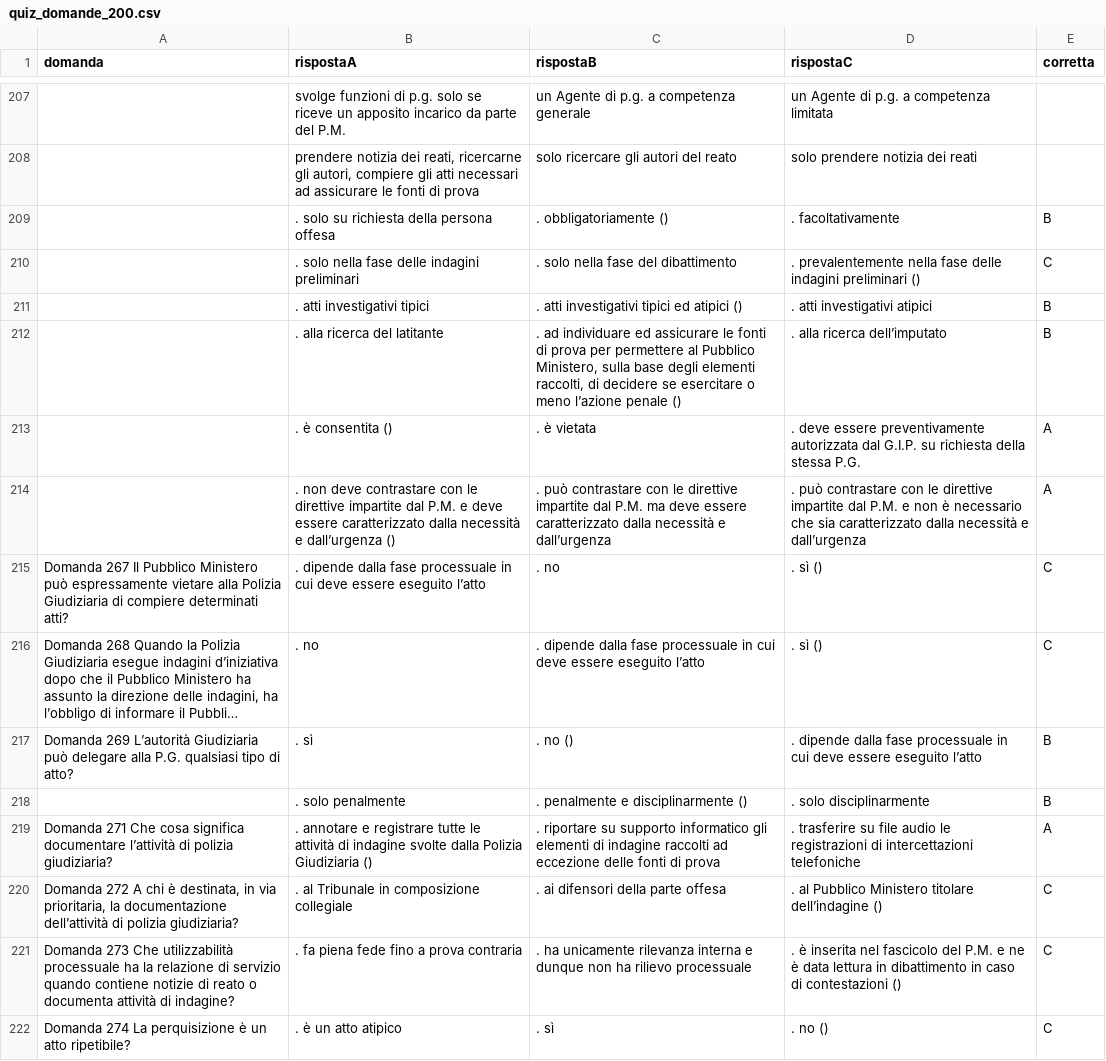
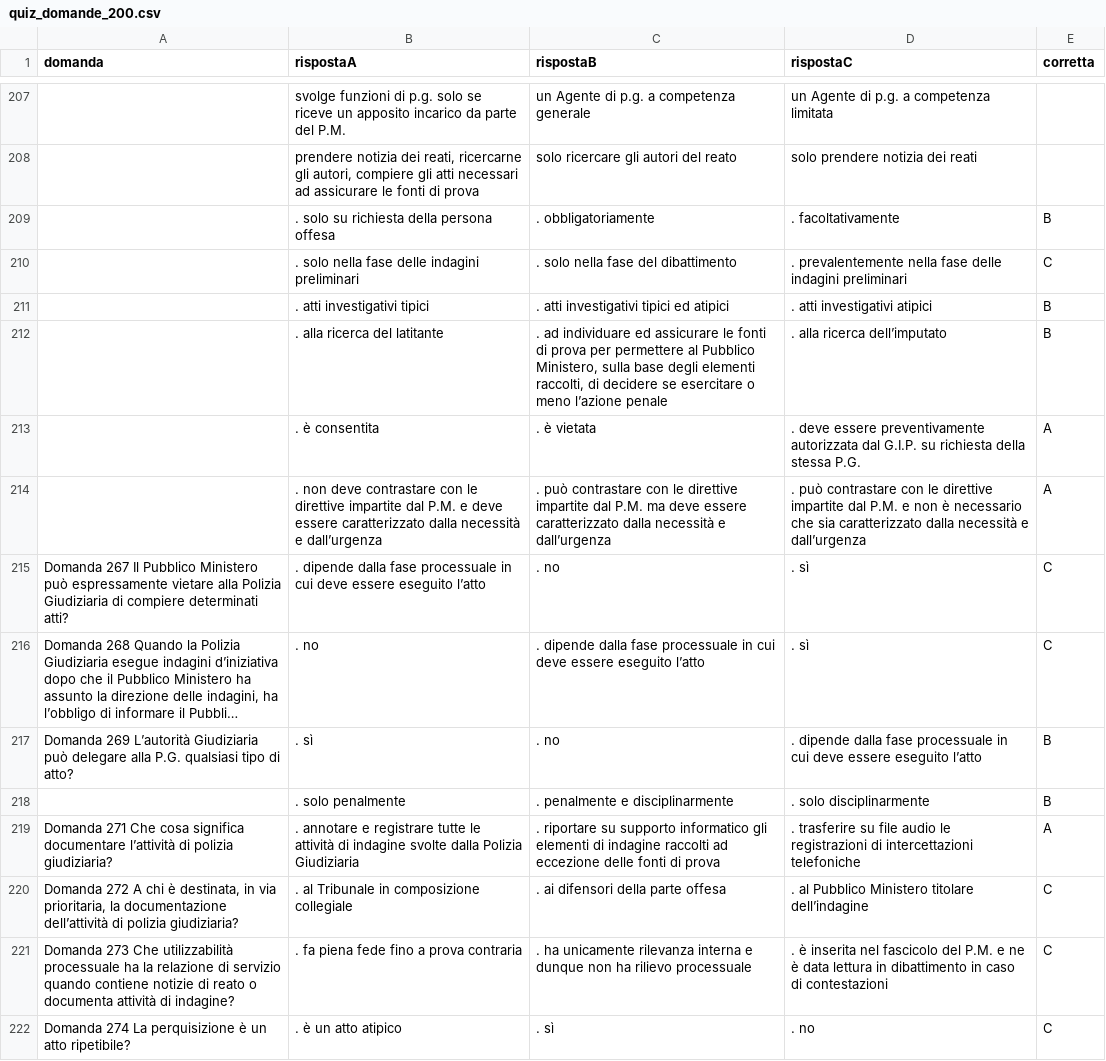
Before and after one commit to SilverSkulll/QUIZ-20-CORSO-V.-ISP., a CSV file: public/quiz_domande_200.csv, drawn as a sheet; only a part is shown, gaps mark what is left out; long unchanged cells end in …; the diff covers the shown part only; the diff names each change by its address in the sheet, - before the commit and + after, or states it on an @@ line.

```diff
--- a/public/quiz_domande_200.csv
+++ b/public/quiz_domande_200.csv
-C209 (rispostaB): . obbligatoriamente ()
+C209 (rispostaB): . obbligatoriamente
-D210 (rispostaC): …indagini preliminari ()
+D210 (rispostaC): …indagini preliminari
-C211 (rispostaB): . atti investigativi tipici ed atipici ()
+C211 (rispostaB): . atti investigativi tipici ed atipici
-C212 (rispostaB): …l’azione penale ()
+C212 (rispostaB): …l’azione penale
-B213 (rispostaA): . è consentita ()
+B213 (rispostaA): . è consentita
-B214 (rispostaA): …e dall’urgenza ()
+B214 (rispostaA): …e dall’urgenza
-D215:D216 (rispostaC): . sì ()
+D215:D216 (rispostaC): . sì
-C217 (rispostaB): . no ()
+C217 (rispostaB): . no
-C218 (rispostaB): . penalmente e disciplinarmente ()
+C218 (rispostaB): . penalmente e disciplinarmente
-B219 (rispostaA): …Polizia Giudiziaria ()
+B219 (rispostaA): …Polizia Giudiziaria
-D220 (rispostaC): …titolare dell’indagine ()
+D220 (rispostaC): …titolare dell’indagine
-D221 (rispostaC): …di contestazioni ()
+D221 (rispostaC): …di contestazioni
-D222 (rispostaC): . no ()
+D222 (rispostaC): . no
```
Also changed, not shown: 117 edited cells elsewhere in this file, 2 other files.
